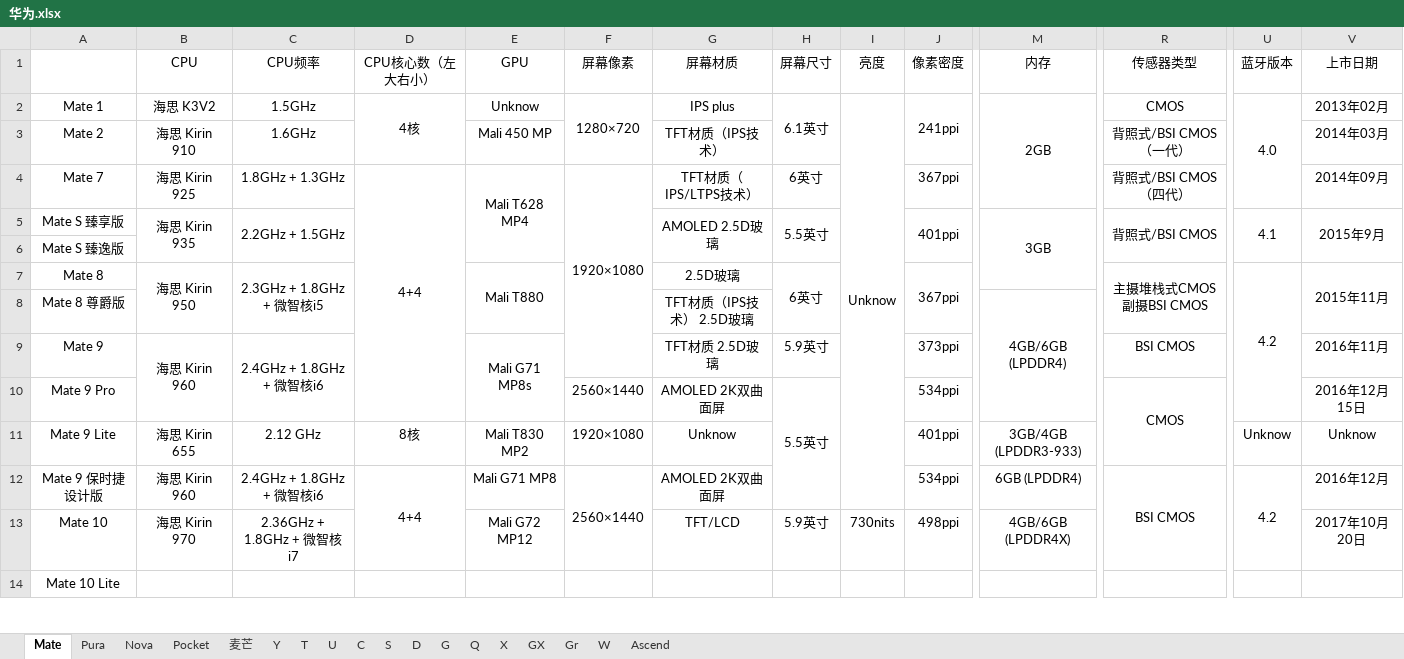
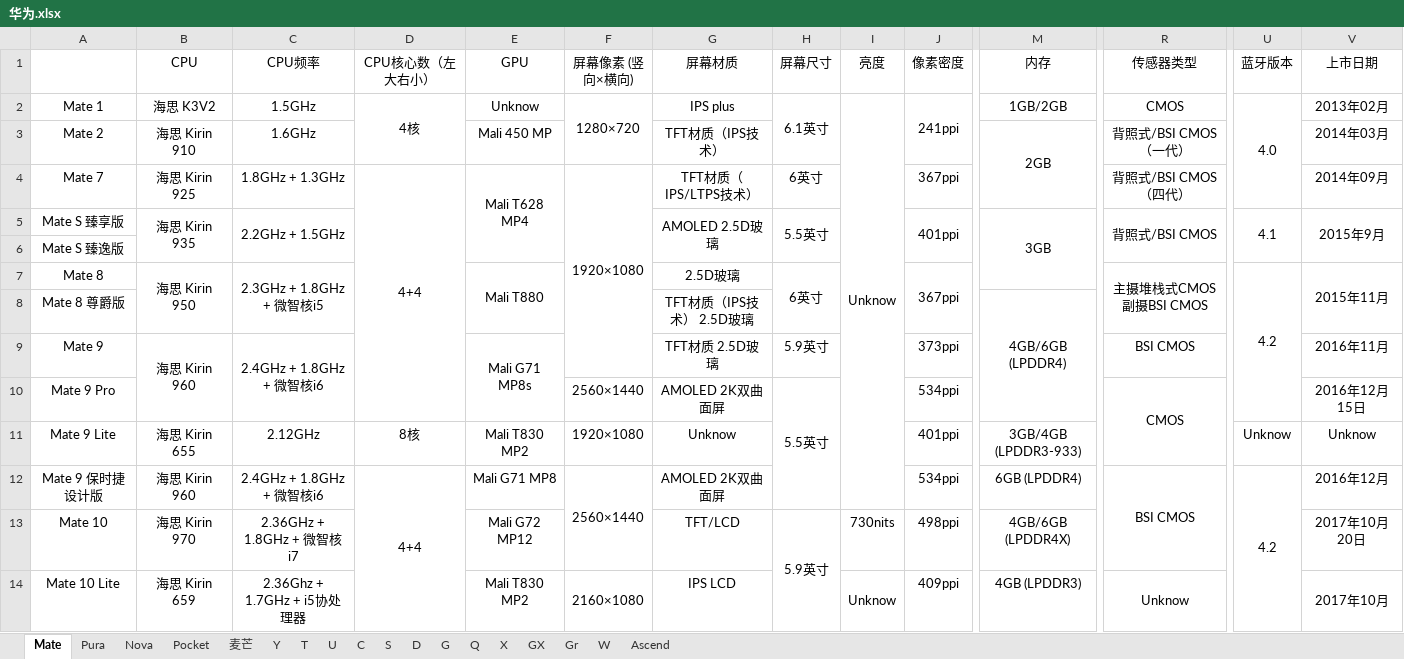
Before and after one commit to Grey-Wind/MobileInfo, an Excel workbook: excel/华为.xlsx, sheet Mate, drawn as a sheet; only a part is shown, gaps mark what is left out; values as stored, in another font and other column widths than the file's, no borders; the diff covers the shown part only; the diff names each change by its address in the sheet, - before the commit and + after, or states it on an @@ line.

Commit message:
mate 10

```diff
--- a/excel/华为.xlsx (sheet Mate)
+++ b/excel/华为.xlsx (sheet Mate)
-F1: 屏幕像素
+F1: 屏幕像素 (竖向×横向)
-M2 (内存): 2GB
+M2 (内存): 1GB/2GB
-M2:M4 merged
-M3 (内存): (empty)
+M3 (内存): 2GB
+M3:M4 merged
-C11 (CPU频率): 2.12 GHz
+C11 (CPU频率): 2.12GHz
-D12:D13 merged
+D12:D16 merged
-U12:U13 merged
+U12:U16 merged
+H13:H14 merged
-B14 (CPU): (empty)
+B14 (CPU): 海思 Kirin 659
-C14 (CPU频率): (empty)
+C14 (CPU频率): 2.36Ghz + 1.7GHz + i5协处理器
-E14 (GPU): (empty)
+E14 (GPU): Mali T830 MP2
-F14 (屏幕像素 (竖向×横向)): (empty)
+F14 (屏幕像素 (竖向×横向)): 2160×1080
+F14:F16 merged
-G14 (屏幕材质): (empty)
+G14 (屏幕材质): IPS LCD
-I14 (亮度): (empty)
+I14 (亮度): Unknow
+I14:I16 merged
-J14 (像素密度): (empty)
+J14 (像素密度): 409ppi
-M14 (内存): (empty)
+M14 (内存): 4GB (LPDDR3)
-R14 (传感器类型): (empty)
+R14 (传感器类型): Unknow
+R14:R15 merged
-V14 (上市日期): (empty)
+V14 (上市日期): 2017年10月
+V14:V16 merged
```
Also changed, not shown: 28 edited cells and merged cells elsewhere in this sheet.
